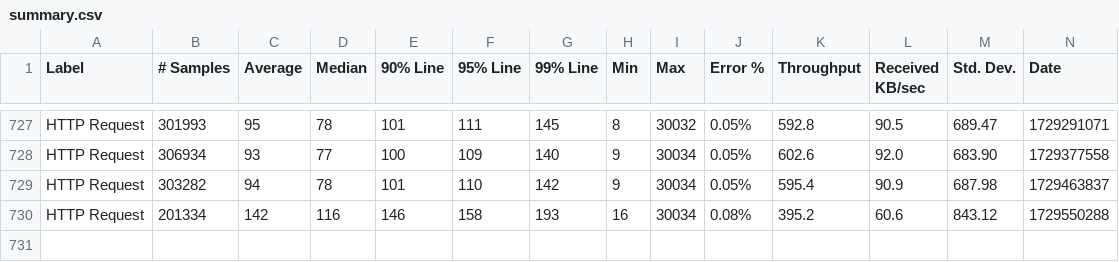
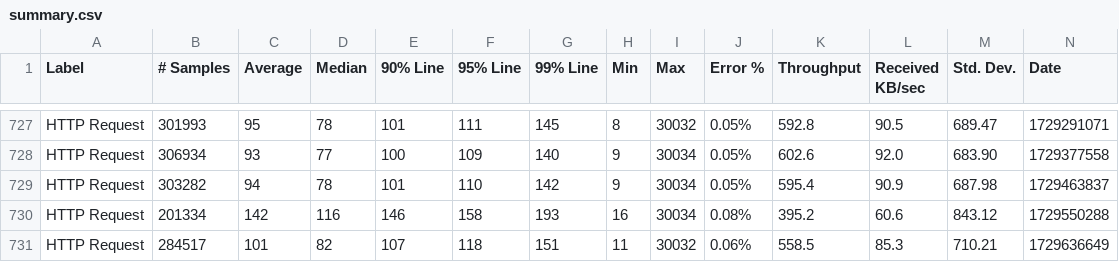
Before and after one commit to ballerina-platform/module-ballerinax-mysql, a CSV file: load-tests/insert/results/summary.csv, drawn as a sheet; only a part is shown, gaps mark what is left out; rows hold the shown columns only; the diff names each change by its address in the sheet, - before the commit and + after, or states it on an @@ line.

Commit message:
Update insert test results on Tue Oct 22 23:07:15 UTC 2024

```diff
--- a/load-tests/insert/results/summary.csv
+++ b/load-tests/insert/results/summary.csv
+row 731: HTTP Request | 284517 | 101 | 82 | 107 | 118 | 151 | 11 | 30032 | 0.06% | 558.5 | 85.3 | 710.21 | 1729636649
```
